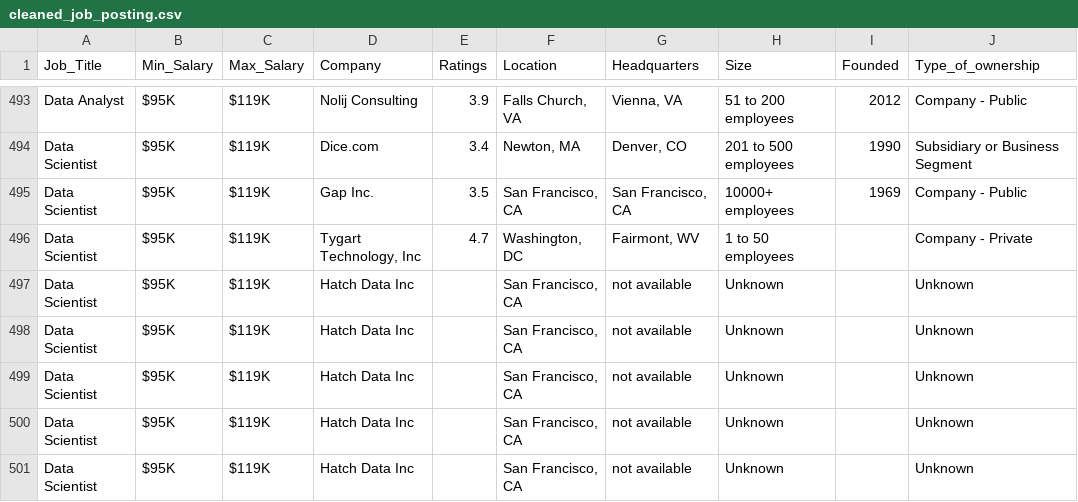
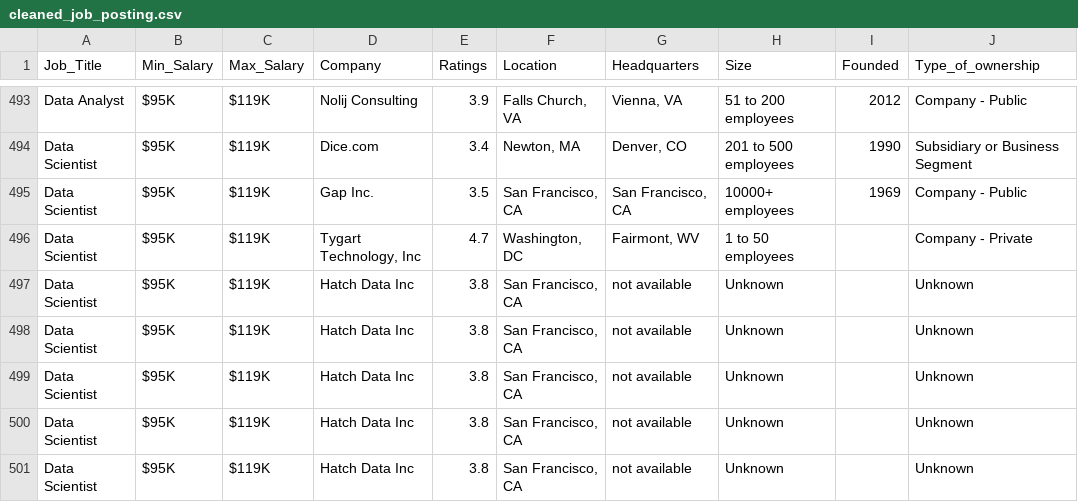
Before and after one commit to YawBrefo53/Dataset_cleaning, a CSV file: cleaned_job_posting.csv, drawn as a sheet; only a part is shown, gaps mark what is left out; the diff covers the shown part only; the diff names each change by its address in the sheet, - before the commit and + after, or states it on an @@ line.

```diff
--- a/cleaned_job_posting.csv
+++ b/cleaned_job_posting.csv
-E497:E501 (Ratings): (empty)
+E497:E501 (Ratings): 3.8
```
Also changed, not shown: 45 edited cells elsewhere in this file, 1 other file.
